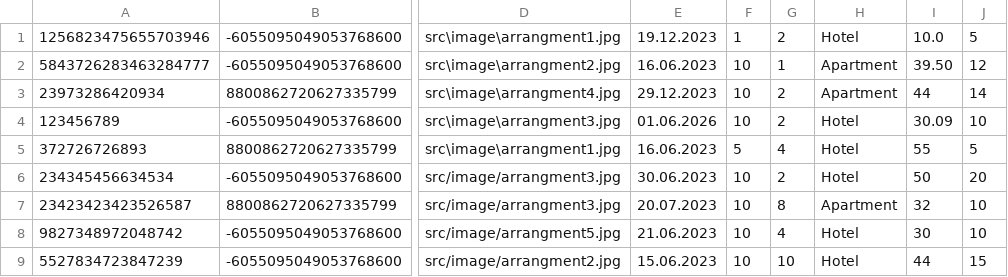
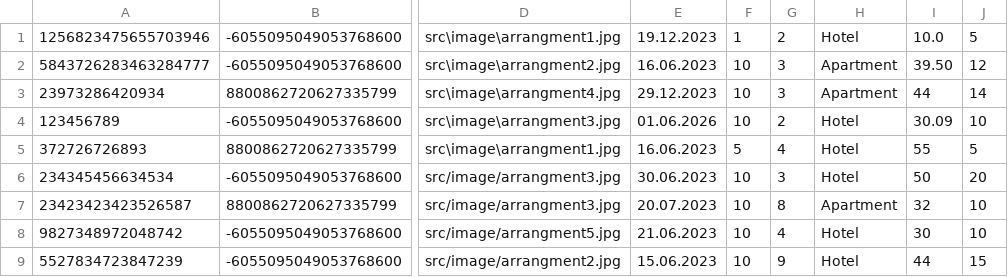
Before and after one commit to FrontendProOR/UOP-Project, a CSV file: src/data/arrangments.csv, drawn as a sheet; only a part is shown, gaps mark what is left out; the diff names each change by its address in the sheet, - before the commit and + after, or states it on an @@ line.

```diff
--- a/src/data/arrangments.csv
+++ b/src/data/arrangments.csv
-G2: 1
+G2: 3
-G3: 2
+G3: 3
-G6: 2
+G6: 3
-G9: 10
+G9: 9
```
Also changed, not shown: src/data/reservations.csv, 2 other files.
